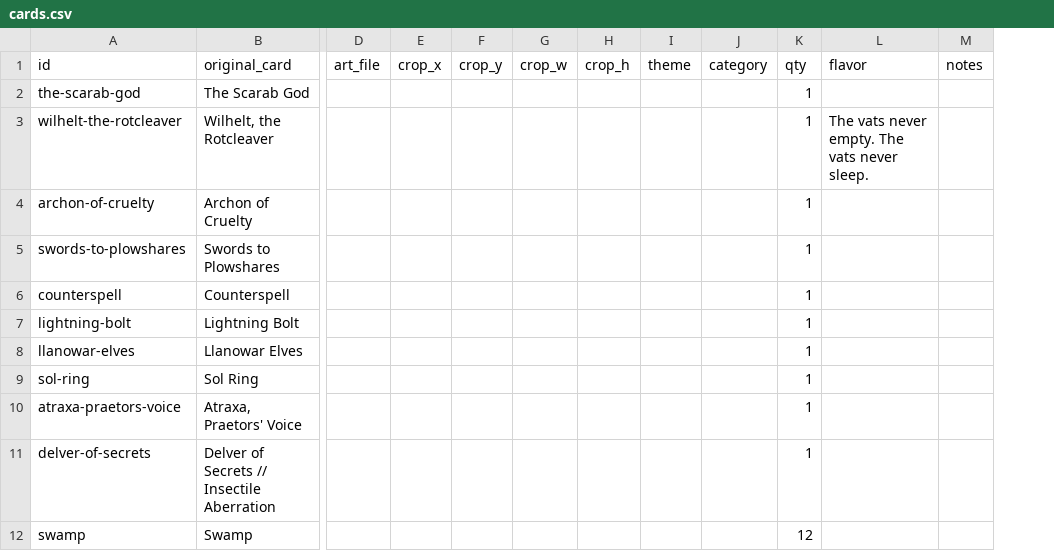
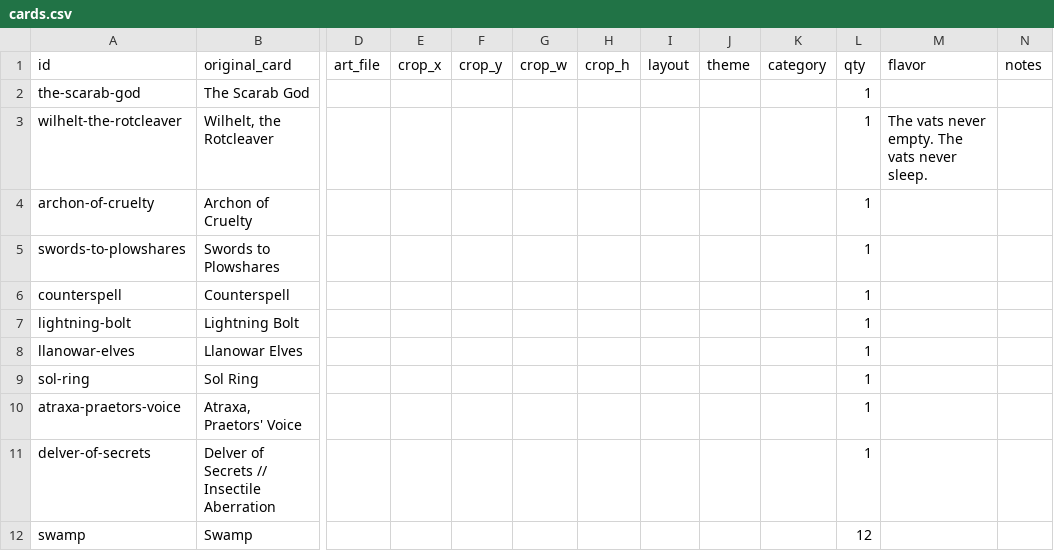
Before and after one commit to jbgrunewald/proxie-maker, a CSV file: data/cards.csv, drawn as a sheet; only a part is shown, gaps mark what is left out; the diff names each change by its address in the sheet, - before the commit and + after, or states it on an @@ line.

```diff
--- a/data/cards.csv
+++ b/data/cards.csv
+column I (layout), empty
```
Also changed, not shown: 9 other files.
